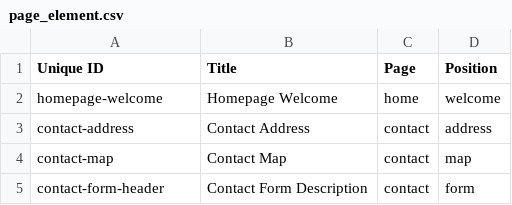
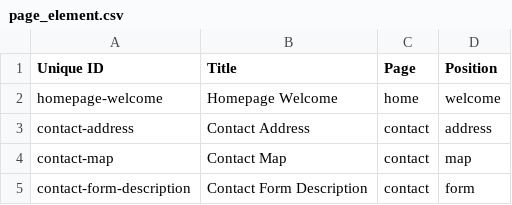
Before and after one commit to Gizra/IBLI, a CSV file: ibli/modules/custom/ibli_migrate/csv/node/page_element.csv, drawn as a sheet.

```diff
--- a/ibli/modules/custom/ibli_migrate/csv/node/page_element.csv
+++ b/ibli/modules/custom/ibli_migrate/csv/node/page_element.csv
@@ -4,2 +4,2 @@ contact-address,Contact Address,contact,address
 contact-map,Contact Map,contact,map
-contact-form-header,Contact Form Description,contact,form
+contact-form-description,Contact Form Description,contact,form
```
Also changed, not shown: 1 other file.
